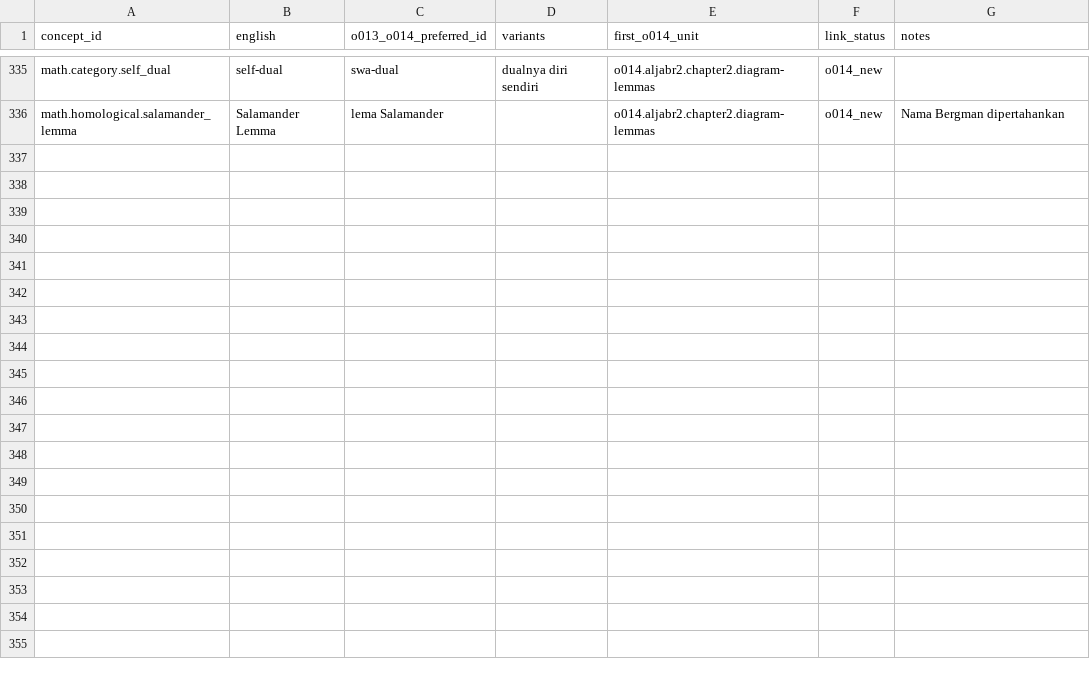
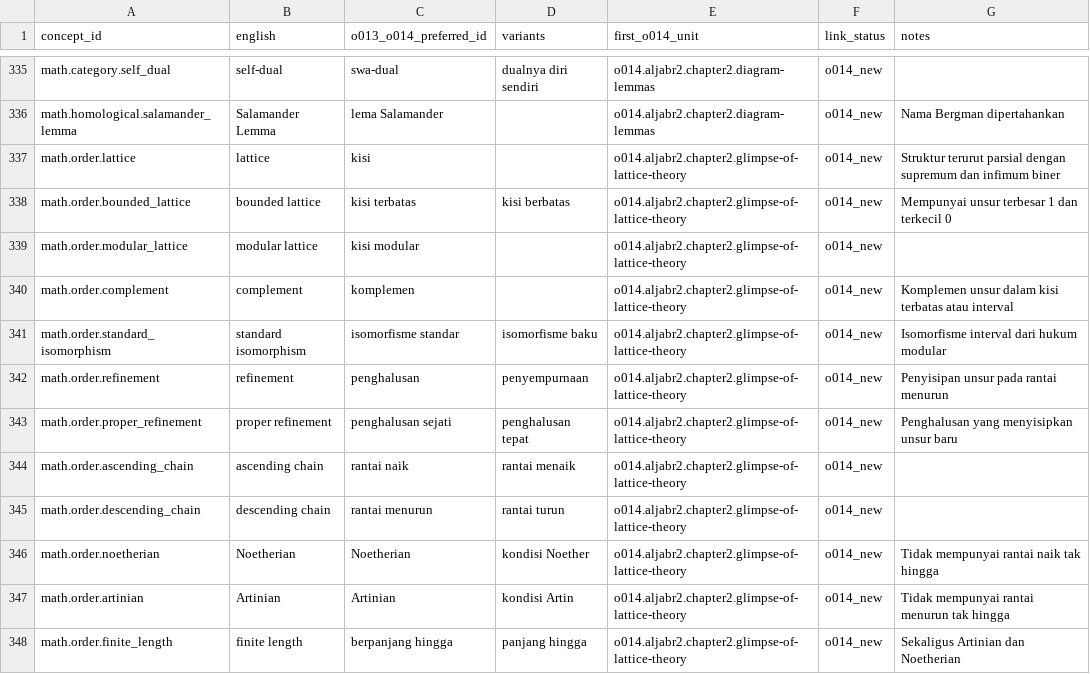
Before and after one commit to KokunoYumeto/metode-aljabar-jilid-2-id, a CSV file: provenance/TERMINOLOGY_O013_O014.csv, drawn as a sheet; only a part is shown, gaps mark what is left out.

```diff
--- a/provenance/TERMINOLOGY_O013_O014.csv
+++ b/provenance/TERMINOLOGY_O013_O014.csv
@@ -336 +336,13 @@ math.category.self_dual,self-dual,swa-dual,dualnya diri sendiri,o014.aljabr2.cha
 math.homological.salamander_lemma,Salamander Lemma,lema Salamander,,o014.aljabr2.chapter2.diagram-lemmas,o014_new,Nama Bergman dipertahankan
+math.order.lattice,lattice,kisi,,o014.aljabr2.chapter2.glimpse-of-lattice-theory,o014_new,Struktur terurut parsial dengan supremum dan infimum biner
+math.order.bounded_lattice,bounded lattice,kisi terbatas,kisi berbatas,o014.aljabr2.chapter2.glimpse-of-lattice-theory,o014_new,Mempunyai unsur terbesar 1 dan terkecil 0
+math.order.modular_lattice,modular lattice,kisi modular,,o014.aljabr2.chapter2.glimpse-of-lattice-theory,o014_new,
+math.order.complement,complement,komplemen,,o014.aljabr2.chapter2.glimpse-of-lattice-theory,o014_new,Komplemen unsur dalam kisi terbatas atau interval
+math.order.standard_isomorphism,standard isomorphism,isomorfisme standar,isomorfisme baku,o014.aljabr2.chapter2.glimpse-of-lattice-theory,o014_new,Isomorfisme interval dari hukum modular
+math.order.refinement,refinement,penghalusan,penyempurnaan,o014.aljabr2.chapter2.glimpse-of-lattice-theory,o014_new,Penyisipan unsur pada rantai menurun
+math.order.proper_refinement,proper refinement,penghalusan sejati,penghalusan tepat,o014.aljabr2.chapter2.glimpse-of-lattice-theory,o014_new,Penghalusan yang menyisipkan unsur baru
+math.order.ascending_chain,ascending chain,rantai naik,rantai menaik,o014.aljabr2.chapter2.glimpse-of-lattice-theory,o014_new,
+math.order.descending_chain,descending chain,rantai menurun,rantai turun,o014.aljabr2.chapter2.glimpse-of-lattice-theory,o014_new,
+math.order.noetherian,Noetherian,Noetherian,kondisi Noether,o014.aljabr2.chapter2.glimpse-of-lattice-theory,o014_new,Tidak mempunyai rantai naik tak hingga
+math.order.artinian,Artinian,Artinian,kondisi Artin,o014.aljabr2.chapter2.glimpse-of-lattice-theory,o014_new,Tidak mempunyai rantai menurun tak hingga
+math.order.finite_length,finite length,berpanjang hingga,panjang hingga,o014.aljabr2.chapter2.glimpse-of-lattice-theory,o014_new,Sekaligus Artinian dan Noetherian
```
Also changed, not shown: MANIFEST.csv, backend/terms.csv, 13 other files.
